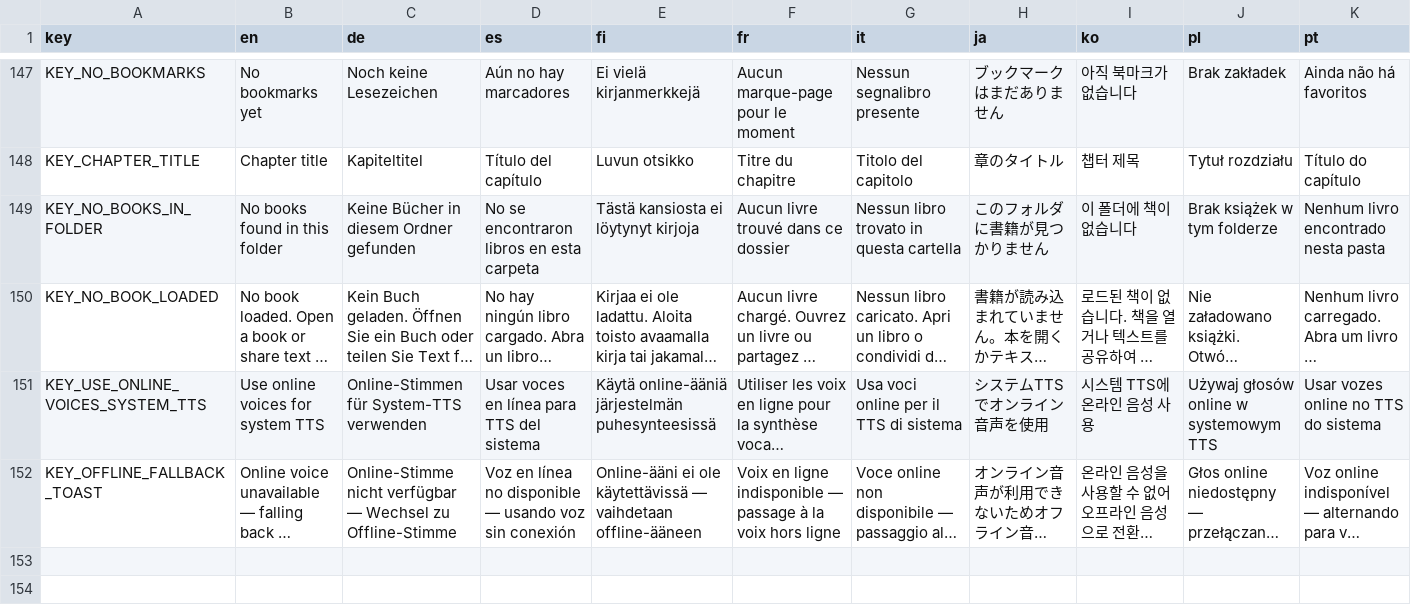
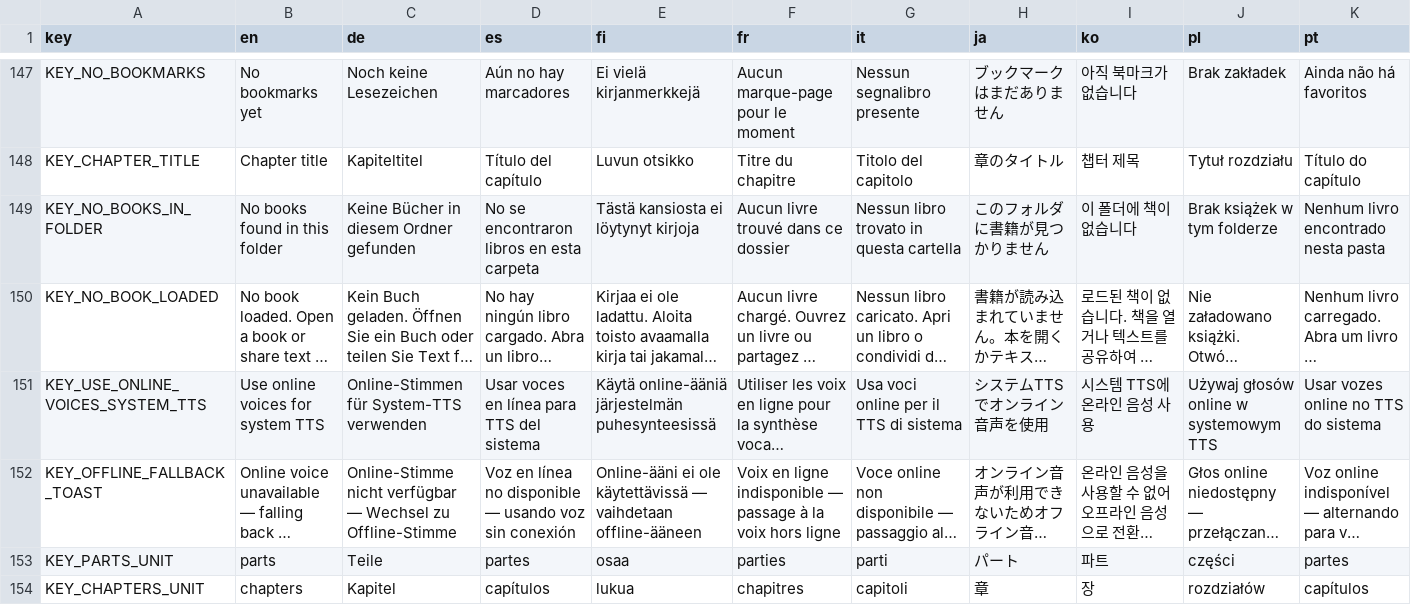
Before and after one commit to dm1sh/hedgehog, a CSV file: app/src/main/assets/localization/translations.csv, drawn as a sheet; only a part is shown, gaps mark what is left out; long unchanged cells end in …; rows hold the shown columns only; the diff names each change by its address in the sheet, - before the commit and + after, or states it on an @@ line.

```diff
--- a/app/src/main/assets/localization/translations.csv
+++ b/app/src/main/assets/localization/translations.csv
+row 153: KEY_PARTS_UNIT | parts | Teile | partes | osaa | parties | parti | パート | 파트 | części | partes
+row 154: KEY_CHAPTERS_UNIT | chapters | Kapitel | capítulos | lukua | chapitres | capitoli | 章 | 장 | rozdziałów | capítulos
```
Also changed, not shown: 2 other files.
